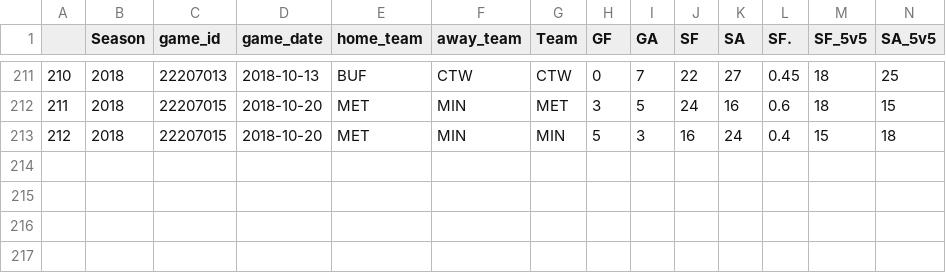
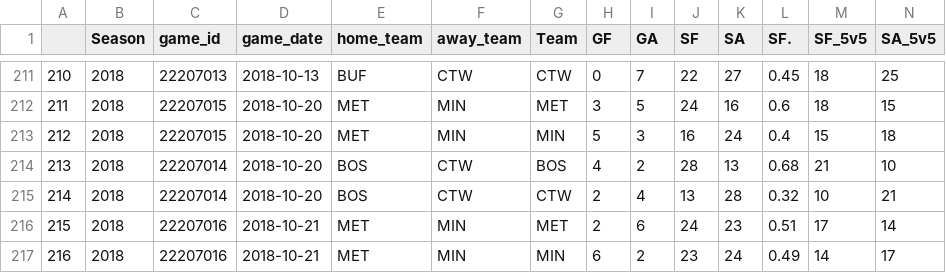
Before and after one commit to Aklongmuir/Even_Strength, a CSV file: data/nwhl_team_games_all.csv, drawn as a sheet; only a part is shown, gaps mark what is left out; rows hold the shown columns only; the diff names each change by its address in the sheet, - before the commit and + after, or states it on an @@ line.

Commit message:
Add files via upload
10/20 + 10/21 games

```diff
--- a/data/nwhl_team_games_all.csv
+++ b/data/nwhl_team_games_all.csv
+row 214: 213 | 2018 | 22207014 | 2018-10-20 | BOS | CTW | BOS | 4 | 2 | 28 | 13 | 0.68 | 21 | 10
+row 215: 214 | 2018 | 22207014 | 2018-10-20 | BOS | CTW | CTW | 2 | 4 | 13 | 28 | 0.32 | 10 | 21
+row 216: 215 | 2018 | 22207016 | 2018-10-21 | MET | MIN | MET | 2 | 6 | 24 | 23 | 0.51 | 17 | 14
+row 217: 216 | 2018 | 22207016 | 2018-10-21 | MET | MIN | MIN | 6 | 2 | 23 | 24 | 0.49 | 14 | 17
```
Also changed, not shown: 2 other files.
